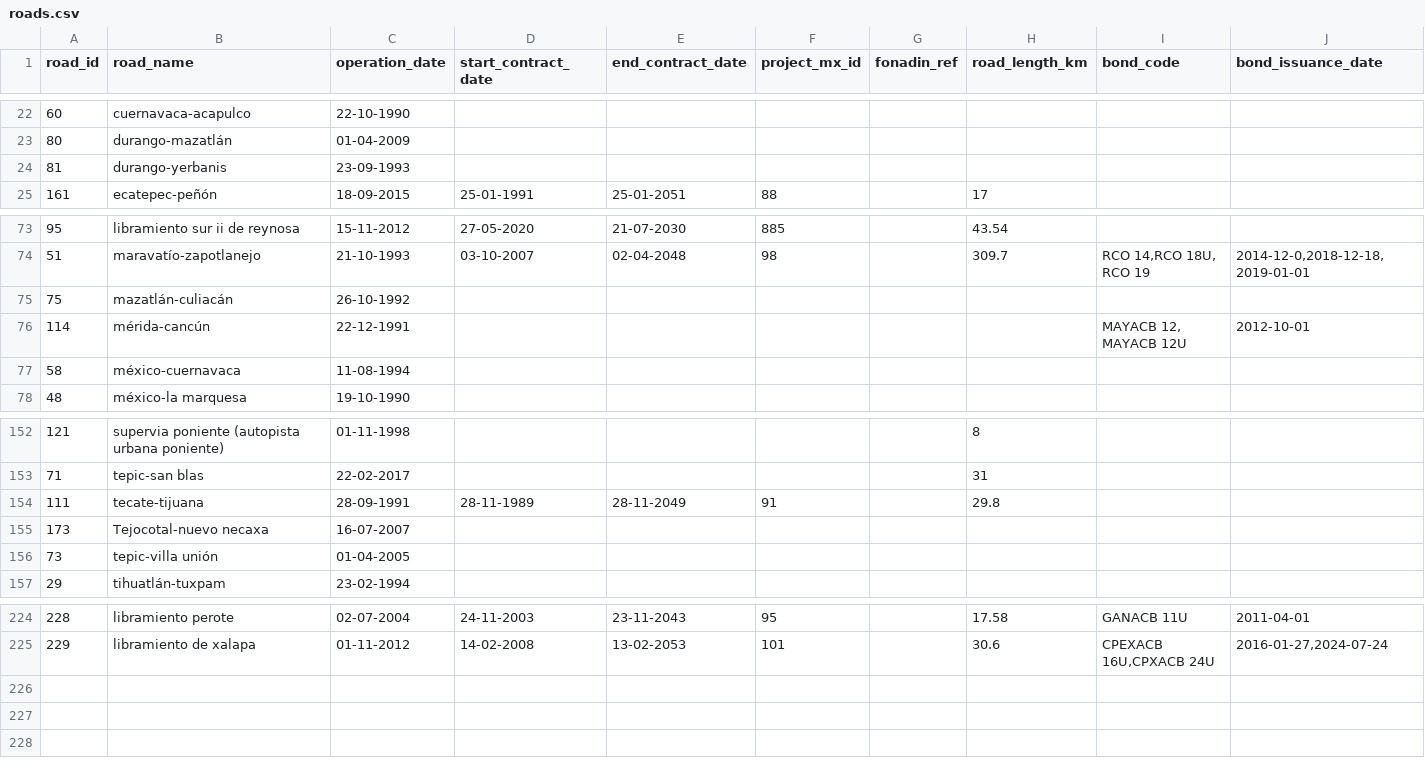
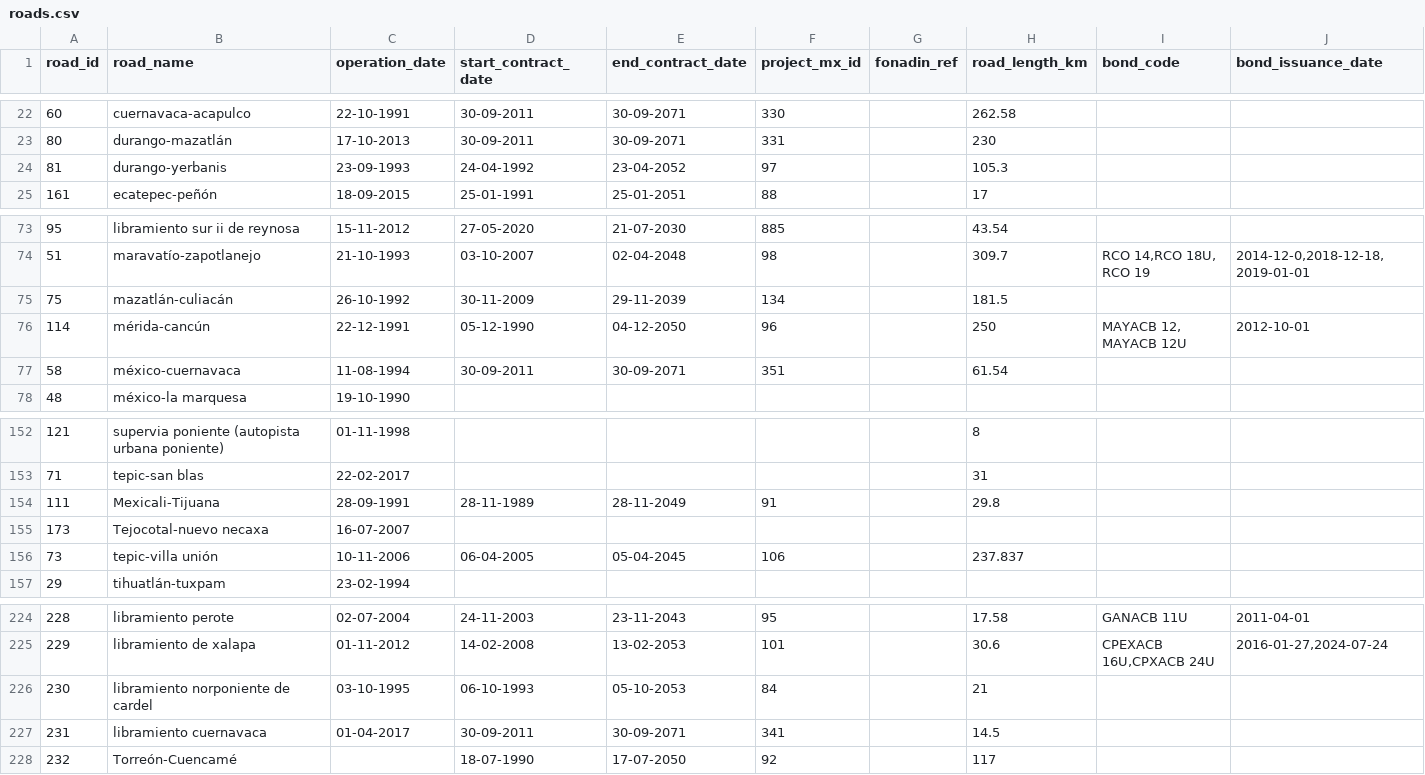
Before and after one commit to elaeon/tollbooth_etc_mx, a CSV file: data/tables/2026/roads.csv, drawn as a sheet; only a part is shown, gaps mark what is left out; rows hold the shown columns only; the diff covers the shown part only; the diff names each change by its address in the sheet, - before the commit and + after, or states it on an @@ line.

```diff
--- a/data/tables/2026/roads.csv
+++ b/data/tables/2026/roads.csv
-C22 (operation_date): 22-10-1990
+C22 (operation_date): 22-10-1991
-D22:D23 (start_contract_date): (empty)
+D22:D23 (start_contract_date): 30-09-2011
-E22:E23 (end_contract_date): (empty)
+E22:E23 (end_contract_date): 30-09-2071
-F22 (project_mx_id): (empty)
+F22 (project_mx_id): 330
-H22 (road_length_km): (empty)
+H22 (road_length_km): 262.58
-C23 (operation_date): 01-04-2009
+C23 (operation_date): 17-10-2013
-F23 (project_mx_id): (empty)
+F23 (project_mx_id): 331
-H23 (road_length_km): (empty)
+H23 (road_length_km): 230
-D24 (start_contract_date): (empty)
+D24 (start_contract_date): 24-04-1992
-E24 (end_contract_date): (empty)
+E24 (end_contract_date): 23-04-2052
-F24 (project_mx_id): (empty)
+F24 (project_mx_id): 97
-H24 (road_length_km): (empty)
+H24 (road_length_km): 105.3
-D75 (start_contract_date): (empty)
+D75 (start_contract_date): 30-11-2009
-E75 (end_contract_date): (empty)
+E75 (end_contract_date): 29-11-2039
-F75 (project_mx_id): (empty)
+F75 (project_mx_id): 134
-H75 (road_length_km): (empty)
+H75 (road_length_km): 181.5
-D76 (start_contract_date): (empty)
+D76 (start_contract_date): 05-12-1990
-E76 (end_contract_date): (empty)
+E76 (end_contract_date): 04-12-2050
-F76 (project_mx_id): (empty)
+F76 (project_mx_id): 96
-H76 (road_length_km): (empty)
+H76 (road_length_km): 250
-D77 (start_contract_date): (empty)
+D77 (start_contract_date): 30-09-2011
-E77 (end_contract_date): (empty)
+E77 (end_contract_date): 30-09-2071
-F77 (project_mx_id): (empty)
+F77 (project_mx_id): 351
-H77 (road_length_km): (empty)
+H77 (road_length_km): 61.54
-B154 (road_name): tecate-tijuana
+B154 (road_name): Mexicali-Tijuana
-C156 (operation_date): 01-04-2005
+C156 (operation_date): 10-11-2006
-D156 (start_contract_date): (empty)
+D156 (start_contract_date): 06-04-2005
-E156 (end_contract_date): (empty)
+E156 (end_contract_date): 05-04-2045
-F156 (project_mx_id): (empty)
+F156 (project_mx_id): 106
-H156 (road_length_km): (empty)
+H156 (road_length_km): 237.837
+row 226: 230 | libramiento norponiente de cardel | 03-10-1995 | 06-10-1993 | 05-10-2053 | 84 |  | 21
+row 227: 231 | libramiento cuernavaca | 01-04-2017 | 30-09-2011 | 30-09-2071 | 341 |  | 14.5
+row 228: 232 | Torreón-Cuencamé |  | 18-07-1990 | 17-07-2050 | 92 |  | 117
```
Also changed, not shown: 53 edited cells elsewhere in this file, data/tables/2026/stretchs.csv.
